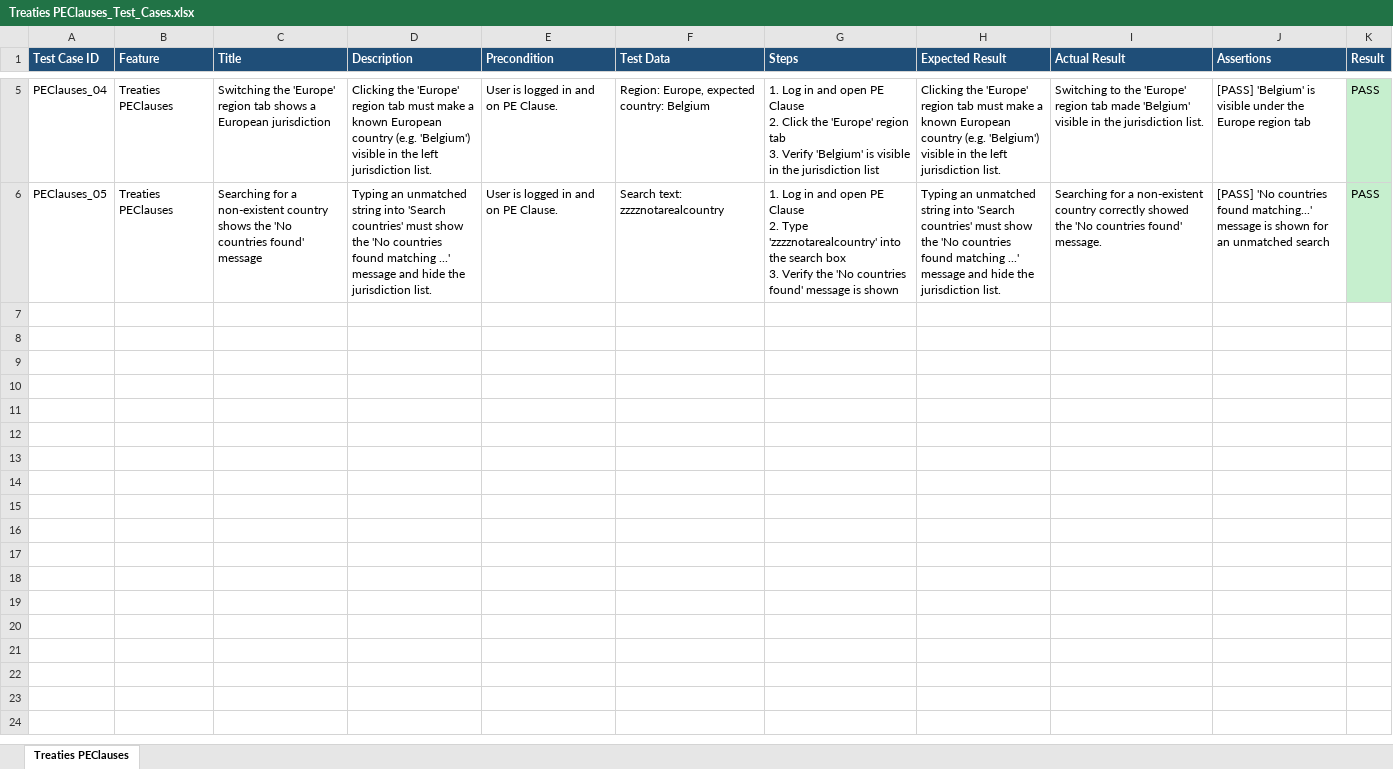
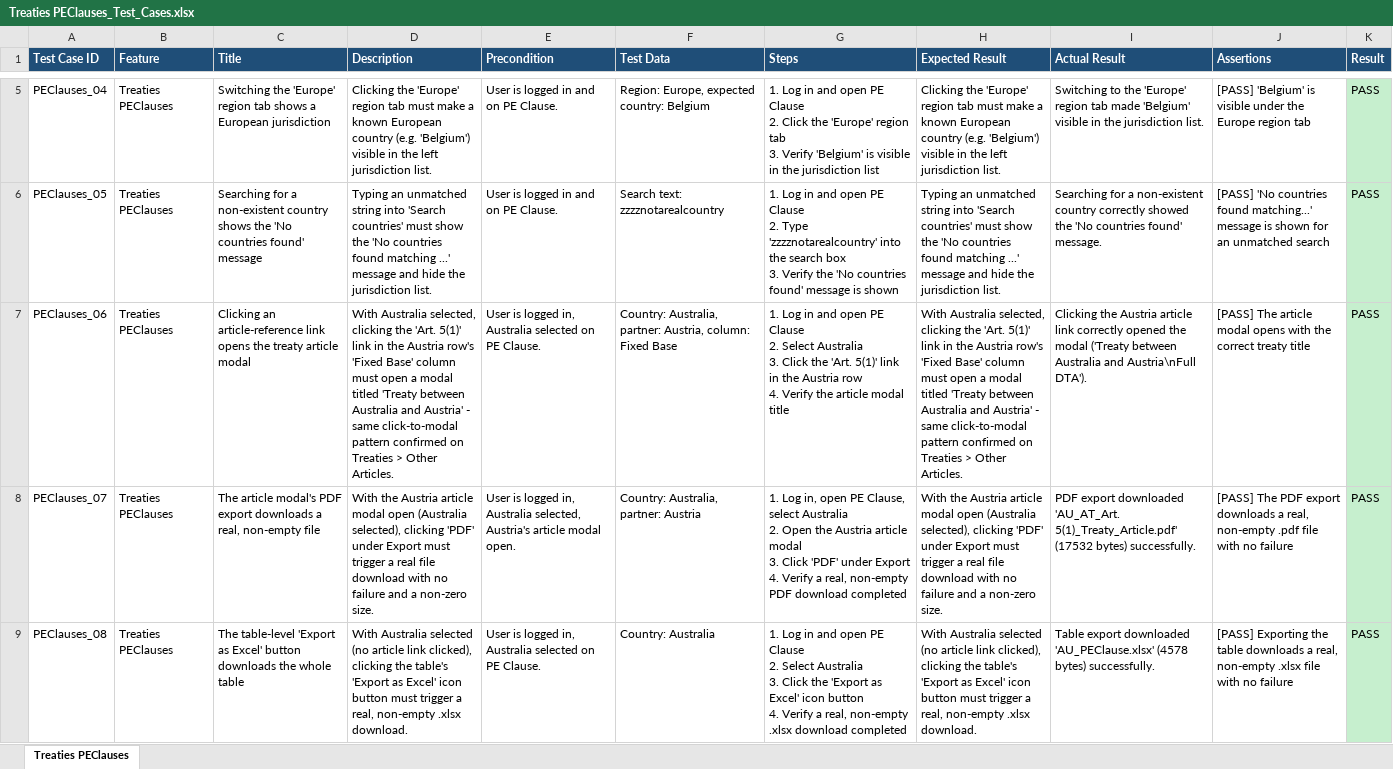
Before and after one commit to Shadman771/QA-Automation-reg, an Excel workbook: test_data/Treaties PEClauses/Treaties PEClauses_Test_Cases.xlsx, sheet Treaties PEClauses, drawn as a sheet; only a part is shown, gaps mark what is left out; values as stored, in another font and other column widths than the file's, no borders; ↵ is a line break in a cell; the diff names each change by its address in the sheet, - before the commit and + after, or states it on an @@ line.

```diff
--- a/test_data/Treaties PEClauses/Treaties PEClauses_Test_Cases.xlsx (sheet Treaties PEClauses)
+++ b/test_data/Treaties PEClauses/Treaties PEClauses_Test_Cases.xlsx (sheet Treaties PEClauses)
+row 7: PEClauses_06 | Treaties PEClauses | Clicking an article-reference link opens the treaty article modal | With Australia selected, clicking the 'Art. 5(1)' link in the Austria row's 'Fixed Base' column must open a modal titled 'Treaty between Australia and Austria' - same click-to-modal pattern confirmed on Treaties > Other Articles. | User is logged in, Australia selected on PE Clause. | Country: Australia, partner: Austria, column: Fixed Base | 1. Log in and open PE Clause ↵ 2. Select Australia ↵ 3. Click the 'Art. 5(1)' link in the Austria row ↵ 4. Verify the article modal title | With Australia selected, clicking the 'Art. 5(1)' link in the Austria row's 'Fixed Base' column must open a modal titled 'Treaty between Australia and Austria' - same click-to-modal pattern confirmed on Treaties > Other Articles. | Clicking the Austria article link correctly opened the modal ('Treaty between Australia and Austria\nFull DTA'). | [PASS] The article modal opens with the correct treaty title | PASS
+row 8: PEClauses_07 | Treaties PEClauses | The article modal's PDF export downloads a real, non-empty file | With the Austria article modal open (Australia selected), clicking 'PDF' under Export must trigger a real file download with no failure and a non-zero size. | User is logged in, Australia selected, Austria's article modal open. | Country: Australia, partner: Austria | 1. Log in, open PE Clause, select Australia ↵ 2. Open the Austria article modal ↵ 3. Click 'PDF' under Export ↵ 4. Verify a real, non-empty PDF download completed | With the Austria article modal open (Australia selected), clicking 'PDF' under Export must trigger a real file download with no failure and a non-zero size. | PDF export downloaded 'AU_AT_Art. 5(1)_Treaty_Article.pdf' (17532 bytes) successfully. | [PASS] The PDF export downloads a real, non-empty .pdf file with no failure | PASS
+row 9: PEClauses_08 | Treaties PEClauses | The table-level 'Export as Excel' button downloads the whole table | With Australia selected (no article link clicked), clicking the table's 'Export as Excel' icon button must trigger a real, non-empty .xlsx download. | User is logged in, Australia selected on PE Clause. | Country: Australia | 1. Log in and open PE Clause ↵ 2. Select Australia ↵ 3. Click the 'Export as Excel' icon button ↵ 4. Verify a real, non-empty .xlsx download completed | With Australia selected (no article link clicked), clicking the table's 'Export as Excel' icon button must trigger a real, non-empty .xlsx download. | Table export downloaded 'AU_PEClause.xlsx' (4578 bytes) successfully. | [PASS] Exporting the table downloads a real, non-empty .xlsx file with no failure | PASS
```
Also changed, not shown: test_data/Treaties FullDta/Treaties FullDta_Test_Cases.xlsx, test_data/Treaties WHTRates/Treaties WHTRates_Test_Cases.xlsx, 20 other files.
